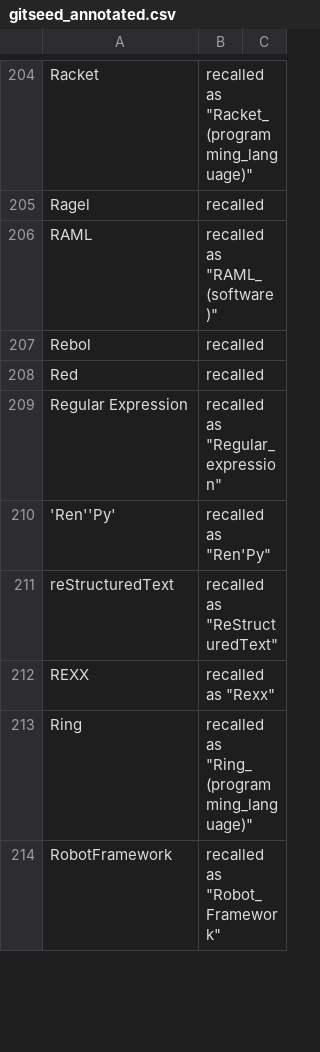
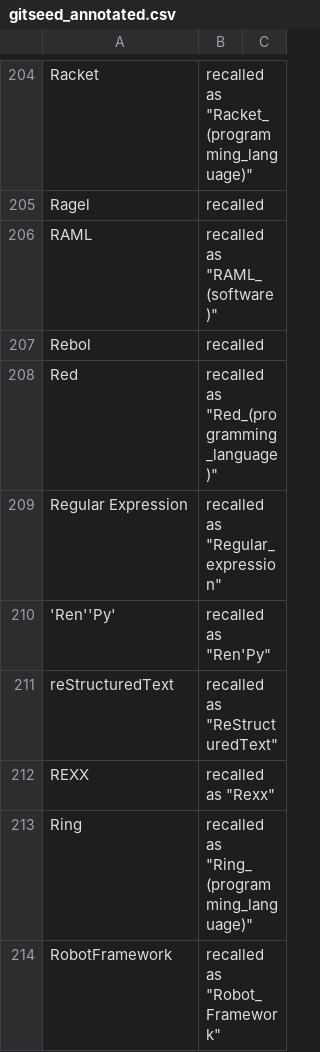
Before and after one commit to softlang/wikionto, a CSV file: data/gitseed_annotated.csv, drawn as a sheet; only a part is shown, gaps mark what is left out.

```diff
--- a/data/gitseed_annotated.csv
+++ b/data/gitseed_annotated.csv
@@ -207,3 +207,3 @@ RAML,recalled as "RAML_(software)",
 Rebol,recalled,
-Red,recalled,
+Red,recalled as "Red_(programming_language)",
 Regular Expression,recalled as "Regular_expression",
```
Also changed, not shown: 7 other files.
